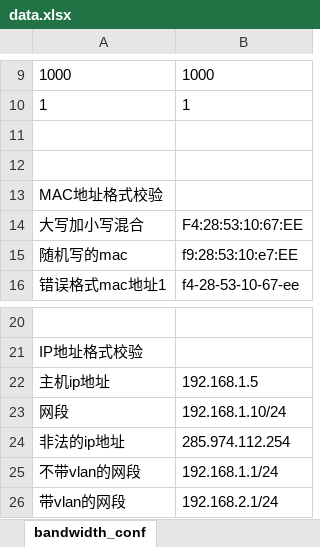
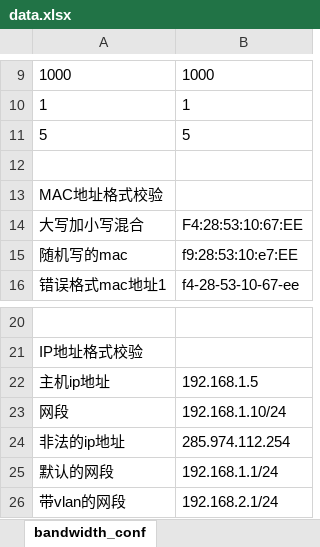
Before and after one commit to gwnauto/GWN76xx_regressiontest, an Excel workbook: data/data.xlsx, sheet bandwidth_conf, drawn as a sheet; only a part is shown, gaps mark what is left out; values as stored, in another font and other column widths than the file's, no borders; the diff names each change by its address in the sheet, - before the commit and + after, or states it on an @@ line.

```diff
--- a/data/data.xlsx (sheet bandwidth_conf)
+++ b/data/data.xlsx (sheet bandwidth_conf)
-row 11: (empty)
+row 11: 5 | 5
-A25: 不带vlan的网段
+A25: 默认的网段
```
Also changed, not shown: sheet basic_conf, 21 other files.
